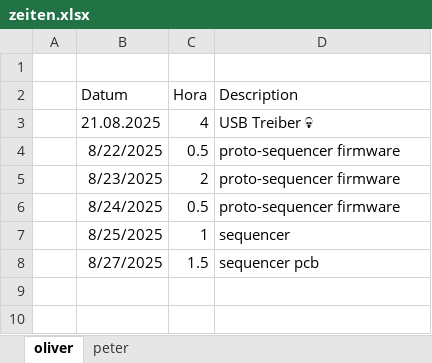
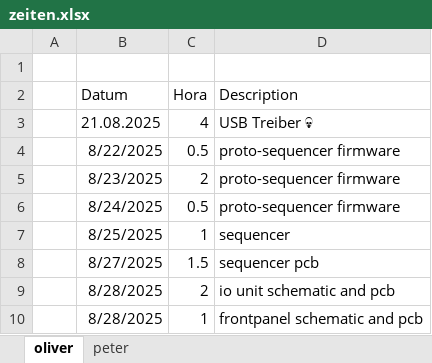
Before and after one commit to VoxelPi/AX08, an Excel workbook: project_mismanagement/zeiten.xlsx, sheet oliver, drawn as a sheet; values as stored, in another font and other column widths than the file's, no borders; the diff names each change by its address in the sheet, - before the commit and + after, or states it on an @@ line.

Commit message:
finished io unit and frontpanel

```diff
--- a/project_mismanagement/zeiten.xlsx (sheet oliver)
+++ b/project_mismanagement/zeiten.xlsx (sheet oliver)
+row 9:  | 8/28/2025 | 2 | io unit schematic and pcb
+row 10:  | 8/28/2025 | 1 | frontpanel schematic and pcb
```
Also changed, not shown: 1 other file.
